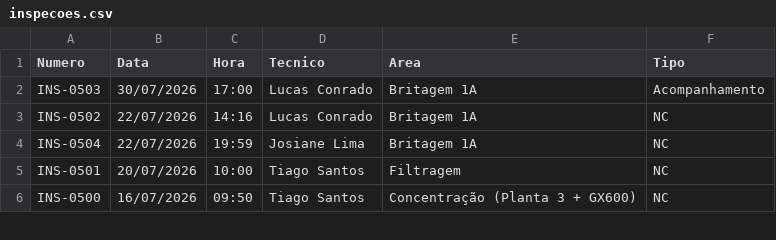
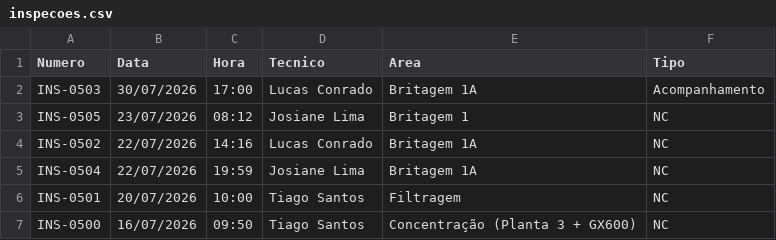
Before and after one commit to cedu360/Dashboard-cedro, a CSV file: data/inspecoes.csv, drawn as a sheet; only a part is shown; the diff names each change by its address in the sheet, - before the commit and + after, or states it on an @@ line.

```diff
--- a/data/inspecoes.csv
+++ b/data/inspecoes.csv
+row 3: INS-0505 | 23/07/2026 | 08:12 | Josiane Lima | Britagem 1 | NC
```
Also changed, not shown: data/nao_conformidades.csv, 3 other files.
